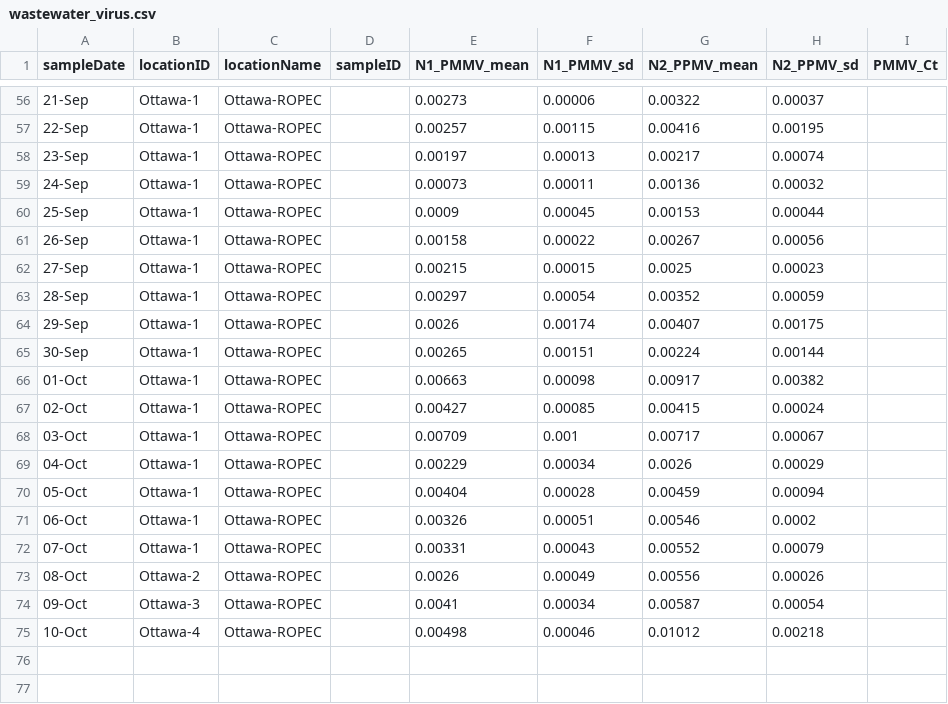
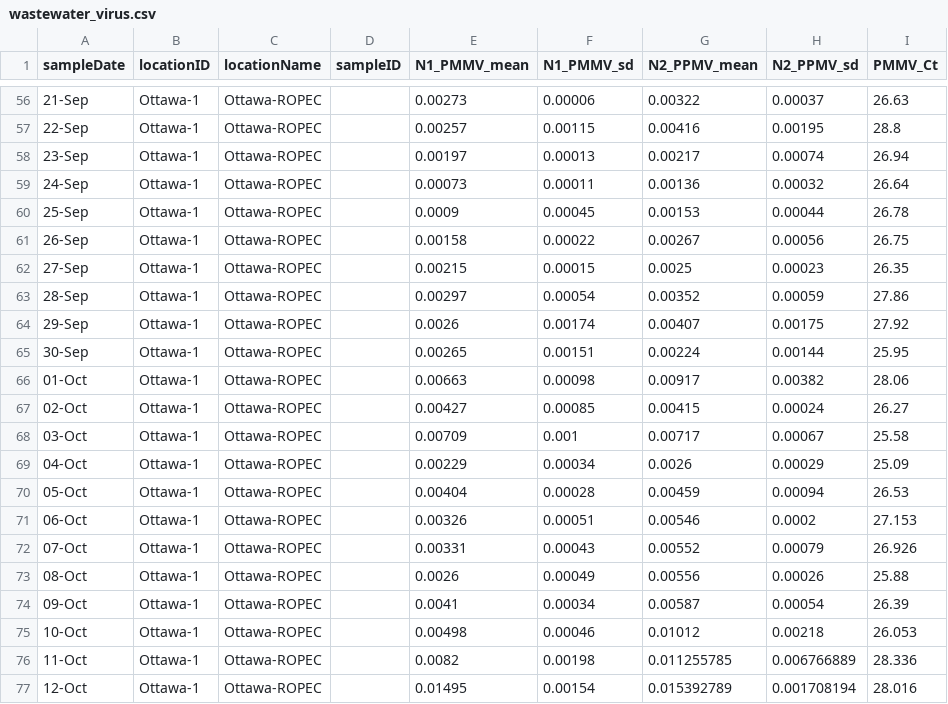
Before and after one commit to Big-Life-Lab/PHES-ODM, a CSV file: data/wastewater_virus.csv, drawn as a sheet; only a part is shown, gaps mark what is left out; the diff covers the shown part only.

```diff
--- a/data/wastewater_virus.csv
+++ b/data/wastewater_virus.csv
@@ -56,20 +56,22 @@ sampleDate,locationID,locationName,sampleID,N1_PMMV_mean,N1_PMMV_sd,N2_PPMV_mean
-21-Sep,Ottawa-1,Ottawa-ROPEC,,0.00273,0.00006,0.00322,0.00037,
-22-Sep,Ottawa-1,Ottawa-ROPEC,,0.00257,0.00115,0.00416,0.00195,
-23-Sep,Ottawa-1,Ottawa-ROPEC,,0.00197,0.00013,0.00217,0.00074,
-24-Sep,Ottawa-1,Ottawa-ROPEC,,0.00073,0.00011,0.00136,0.00032,
-25-Sep,Ottawa-1,Ottawa-ROPEC,,0.0009,0.00045,0.00153,0.00044,
-26-Sep,Ottawa-1,Ottawa-ROPEC,,0.00158,0.00022,0.00267,0.00056,
-27-Sep,Ottawa-1,Ottawa-ROPEC,,0.00215,0.00015,0.0025,0.00023,
-28-Sep,Ottawa-1,Ottawa-ROPEC,,0.00297,0.00054,0.00352,0.00059,
-29-Sep,Ottawa-1,Ottawa-ROPEC,,0.0026,0.00174,0.00407,0.00175,
-30-Sep,Ottawa-1,Ottawa-ROPEC,,0.00265,0.00151,0.00224,0.00144,
-01-Oct,Ottawa-1,Ottawa-ROPEC,,0.00663,0.00098,0.00917,0.00382,
-02-Oct,Ottawa-1,Ottawa-ROPEC,,0.00427,0.00085,0.00415,0.00024,
-03-Oct,Ottawa-1,Ottawa-ROPEC,,0.00709,0.001,0.00717,0.00067,
-04-Oct,Ottawa-1,Ottawa-ROPEC,,0.00229,0.00034,0.0026,0.00029,
-05-Oct,Ottawa-1,Ottawa-ROPEC,,0.00404,0.00028,0.00459,0.00094,
-06-Oct,Ottawa-1,Ottawa-ROPEC,,0.00326,0.00051,0.00546,0.0002,
-07-Oct,Ottawa-1,Ottawa-ROPEC,,0.00331,0.00043,0.00552,0.00079,
-08-Oct,Ottawa-2,Ottawa-ROPEC,,0.0026,0.00049,0.00556,0.00026,
-09-Oct,Ottawa-3,Ottawa-ROPEC,,0.0041,0.00034,0.00587,0.00054,
-10-Oct,Ottawa-4,Ottawa-ROPEC,,0.00498,0.00046,0.01012,0.00218,
+21-Sep,Ottawa-1,Ottawa-ROPEC,,0.00273,0.00006,0.00322,0.00037,26.63
+22-Sep,Ottawa-1,Ottawa-ROPEC,,0.00257,0.00115,0.00416,0.00195,28.8
+23-Sep,Ottawa-1,Ottawa-ROPEC,,0.00197,0.00013,0.00217,0.00074,26.94
+24-Sep,Ottawa-1,Ottawa-ROPEC,,0.00073,0.00011,0.00136,0.00032,26.64
+25-Sep,Ottawa-1,Ottawa-ROPEC,,0.0009,0.00045,0.00153,0.00044,26.78
+26-Sep,Ottawa-1,Ottawa-ROPEC,,0.00158,0.00022,0.00267,0.00056,26.75
+27-Sep,Ottawa-1,Ottawa-ROPEC,,0.00215,0.00015,0.0025,0.00023,26.35
+28-Sep,Ottawa-1,Ottawa-ROPEC,,0.00297,0.00054,0.00352,0.00059,27.86
+29-Sep,Ottawa-1,Ottawa-ROPEC,,0.0026,0.00174,0.00407,0.00175,27.92
+30-Sep,Ottawa-1,Ottawa-ROPEC,,0.00265,0.00151,0.00224,0.00144,25.95
+01-Oct,Ottawa-1,Ottawa-ROPEC,,0.00663,0.00098,0.00917,0.00382,28.06
+02-Oct,Ottawa-1,Ottawa-ROPEC,,0.00427,0.00085,0.00415,0.00024,26.27
+03-Oct,Ottawa-1,Ottawa-ROPEC,,0.00709,0.001,0.00717,0.00067,25.58
+04-Oct,Ottawa-1,Ottawa-ROPEC,,0.00229,0.00034,0.0026,0.00029,25.09
+05-Oct,Ottawa-1,Ottawa-ROPEC,,0.00404,0.00028,0.00459,0.00094,26.53
+06-Oct,Ottawa-1,Ottawa-ROPEC,,0.00326,0.00051,0.00546,0.0002,27.153
+07-Oct,Ottawa-1,Ottawa-ROPEC,,0.00331,0.00043,0.00552,0.00079,26.926
+08-Oct,Ottawa-1,Ottawa-ROPEC,,0.0026,0.00049,0.00556,0.00026,25.88
+09-Oct,Ottawa-1,Ottawa-ROPEC,,0.0041,0.00034,0.00587,0.00054,26.39
+10-Oct,Ottawa-1,Ottawa-ROPEC,,0.00498,0.00046,0.01012,0.00218,26.053
+11-Oct,Ottawa-1,Ottawa-ROPEC,,0.0082,0.00198,0.011255785,0.006766889,28.336
+12-Oct,Ottawa-1,Ottawa-ROPEC,,0.01495,0.00154,0.015392789,0.001708194,28.016
```
Also changed, not shown: 54 edited cells elsewhere in this file.
